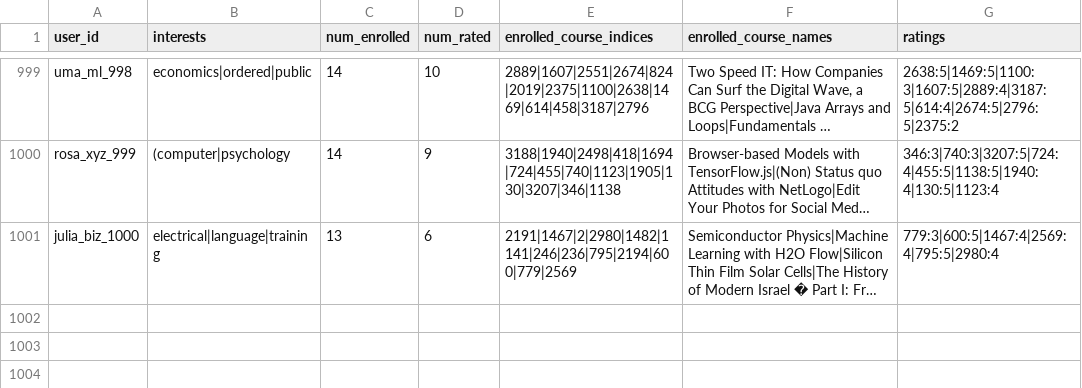
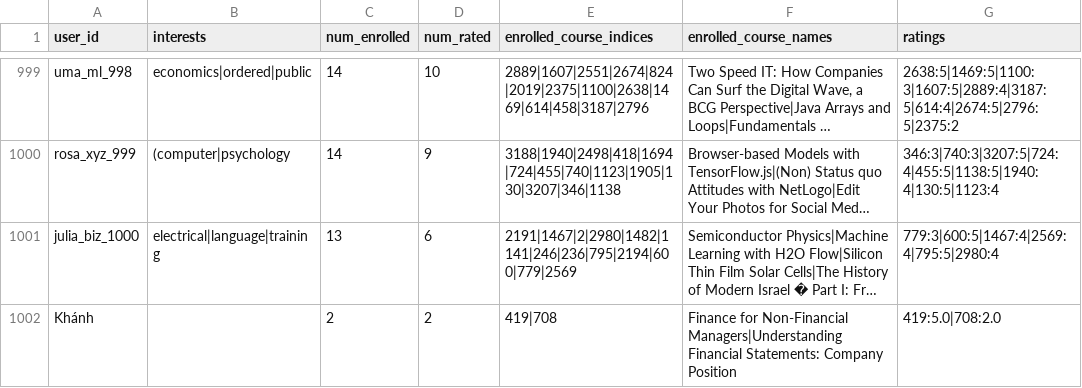
Before and after one commit to ZzzNTKzzZ/CourseRecomment, a CSV file: server/users.csv, drawn as a sheet; only a part is shown, gaps mark what is left out; long unchanged cells end in …; the diff names each change by its address in the sheet, - before the commit and + after, or states it on an @@ line.

```diff
--- a/server/users.csv
+++ b/server/users.csv
+row 1002: Khánh |  | 2 | 2 | 419|708 | Finance for Non-Financial Managers|Understanding Financial Statements: Company Position | 419:5.0|708:2.0
```
Also changed, not shown: 8 other files.
